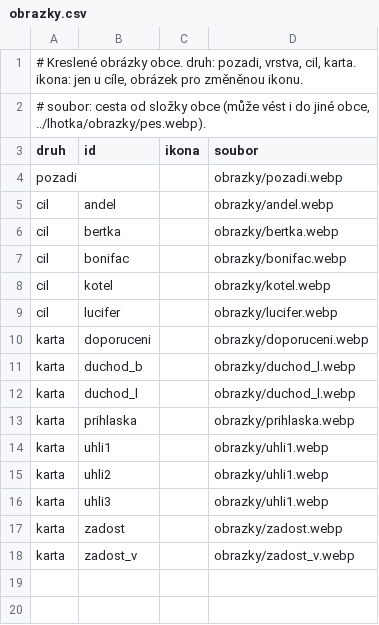
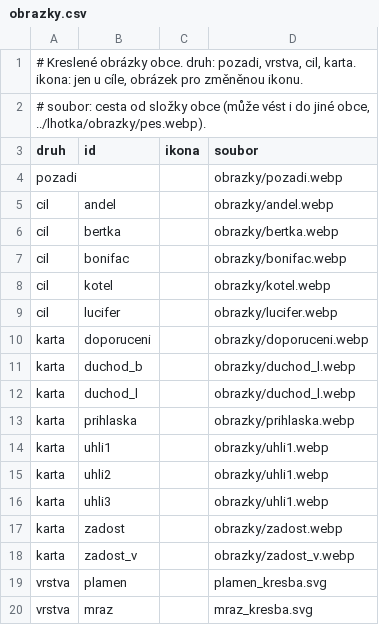
Before and after one commit to jankoubeknic-alt/Postovsky-panacek, a CSV file: data/certovina/obrazky.csv, drawn as a sheet; the diff names each change by its address in the sheet, - before the commit and + after, or states it on an @@ line.

```diff
--- a/data/certovina/obrazky.csv
+++ b/data/certovina/obrazky.csv
+row 19: vrstva | plamen |  | plamen_kresba.svg
+row 20: vrstva | mraz |  | mraz_kresba.svg
```
Also changed, not shown: data/brodek/obrazky.csv, data/cylindrov/obrazky.csv, 44 other files.
